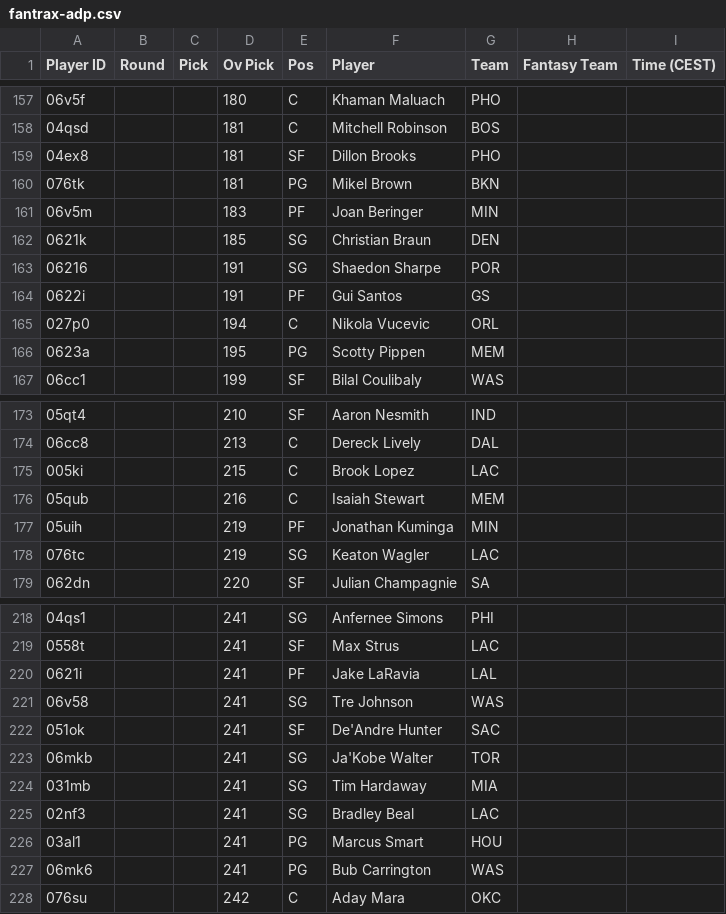
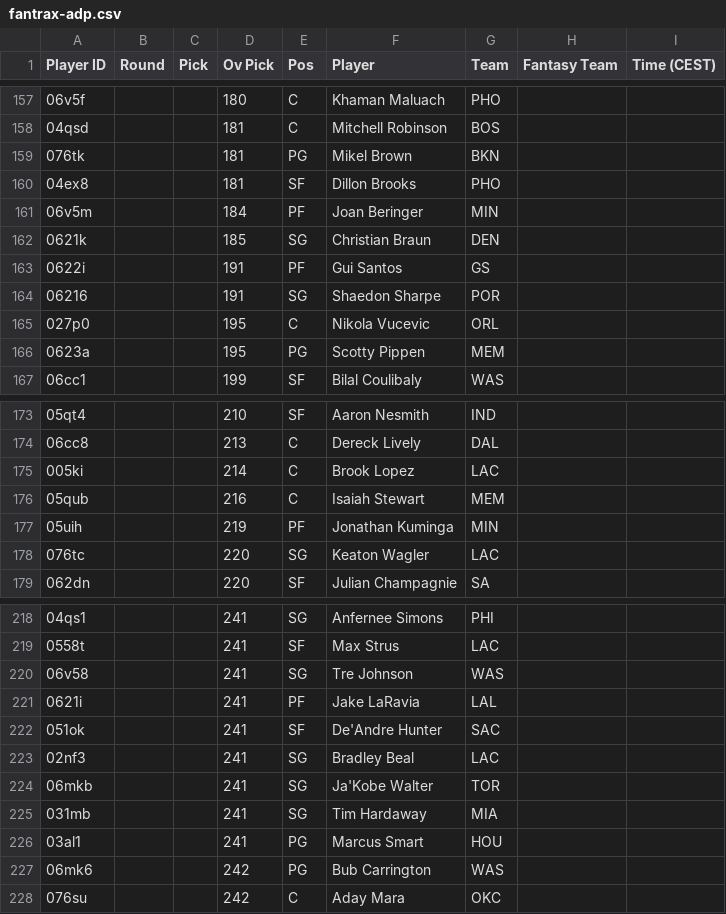
Before and after one commit to Pizzaratops/Taco-Tuesday-HQ, a CSV file: projections/data/fantrax-adp.csv, drawn as a sheet; only a part is shown, gaps mark what is left out; the diff covers the shown part only.

```diff
--- a/projections/data/fantrax-adp.csv
+++ b/projections/data/fantrax-adp.csv
@@ -158,9 +158,9 @@
 "04qsd","","","181","C","Mitchell Robinson","BOS","",""
+"076tk","","","181","PG","Mikel Brown","BKN","",""
 "04ex8","","","181","SF","Dillon Brooks","PHO","",""
-"076tk","","","181","PG","Mikel Brown","BKN","",""
-"06v5m","","","183","PF","Joan Beringer","MIN","",""
+"06v5m","","","184","PF","Joan Beringer","MIN","",""
 "0621k","","","185","SG","Christian Braun","DEN","",""
+"0622i","","","191","PF","Gui Santos","GS","",""
 "06216","","","191","SG","Shaedon Sharpe","POR","",""
-"0622i","","","191","PF","Gui Santos","GS","",""
-"027p0","","","194","C","Nikola Vucevic","ORL","",""
+"027p0","","","195","C","Nikola Vucevic","ORL","",""
 "0623a","","","195","PG","Scotty Pippen","MEM","",""
@@ -174,6 +174,6 @@
 "06cc8","","","213","C","Dereck Lively","DAL","",""
-"005ki","","","215","C","Brook Lopez","LAC","",""
+"005ki","","","214","C","Brook Lopez","LAC","",""
 "05qub","","","216","C","Isaiah Stewart","MEM","",""
 "05uih","","","219","PF","Jonathan Kuminga","MIN","",""
-"076tc","","","219","SG","Keaton Wagler","LAC","",""
+"076tc","","","220","SG","Keaton Wagler","LAC","",""
 "062dn","","","220","SF","Julian Champagnie","SA","",""
@@ -219,10 +219,10 @@
 "0558t","","","241","SF","Max Strus","LAC","",""
+"06v58","","","241","SG","Tre Johnson","WAS","",""
 "0621i","","","241","PF","Jake LaRavia","LAL","",""
-"06v58","","","241","SG","Tre Johnson","WAS","",""
 "051ok","","","241","SF","De'Andre Hunter","SAC","",""
+"02nf3","","","241","SG","Bradley Beal","LAC","",""
 "06mkb","","","241","SG","Ja'Kobe Walter","TOR","",""
 "031mb","","","241","SG","Tim Hardaway","MIA","",""
-"02nf3","","","241","SG","Bradley Beal","LAC","",""
 "03al1","","","241","PG","Marcus Smart","HOU","",""
-"06mk6","","","241","PG","Bub Carrington","WAS","",""
+"06mk6","","","242","PG","Bub Carrington","WAS","",""
 "076su","","","242","C","Aday Mara","OKC","",""
```
Also changed, not shown: 4 moved rows and 3 edited cells elsewhere in this file, 1 other file.
